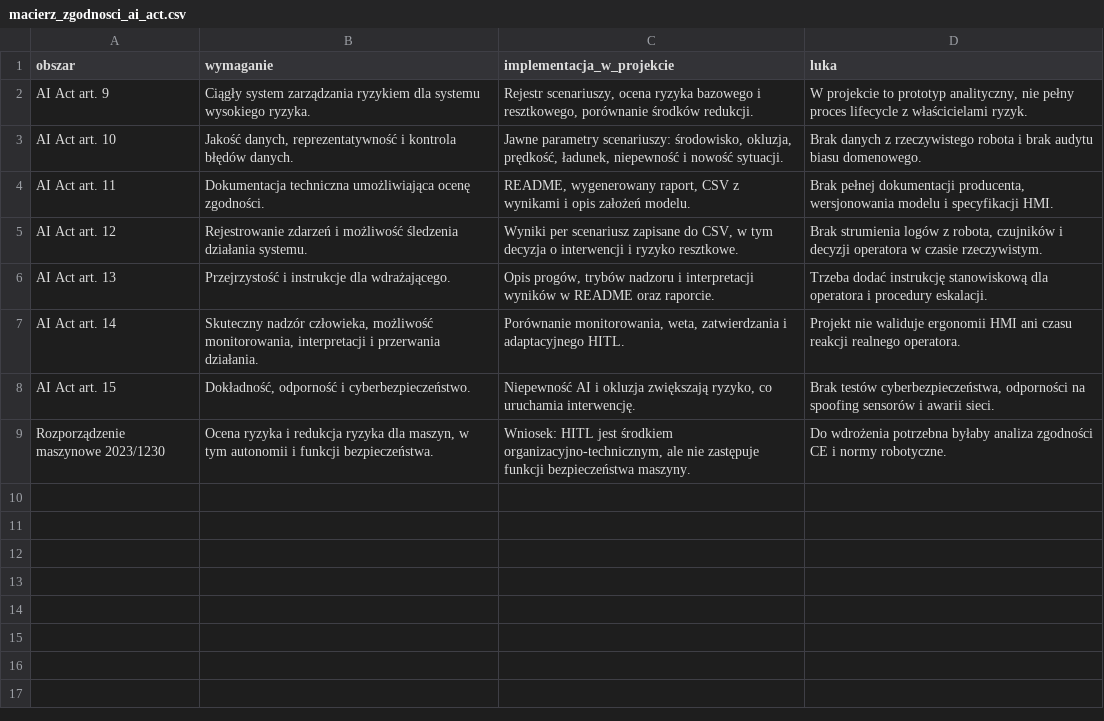
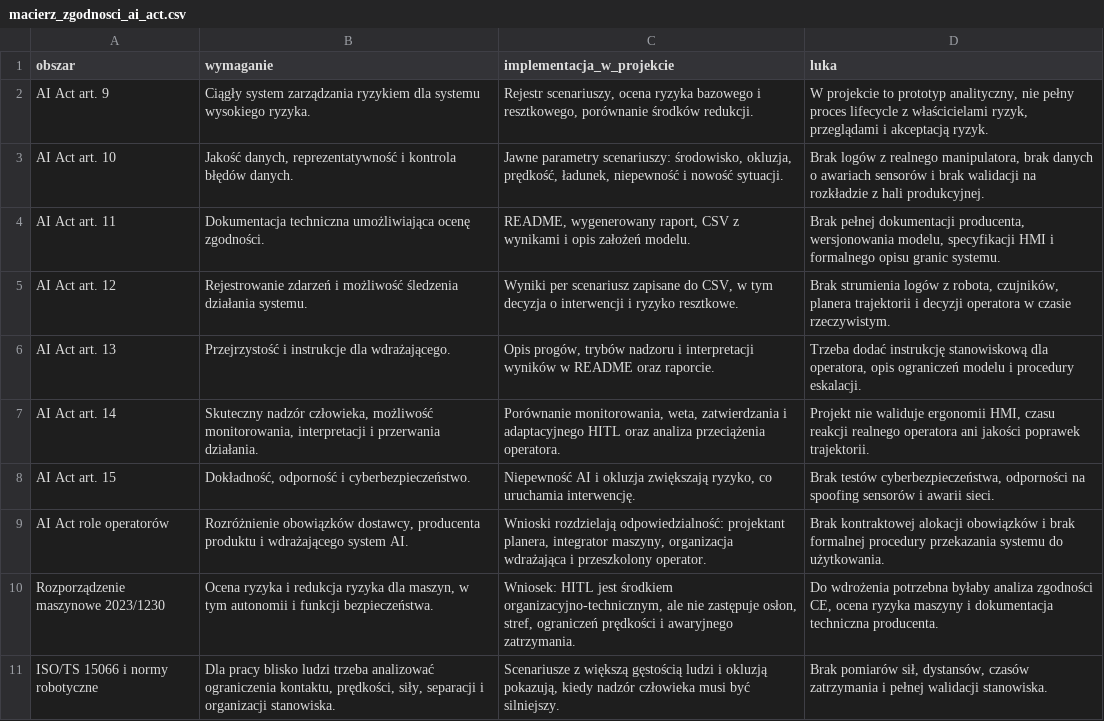
Before and after one commit to Sierzputowski/ai-ethics-law-mini-project, a CSV file: wyniki/macierz_zgodnosci_ai_act.csv, drawn as a sheet.

```diff
--- a/wyniki/macierz_zgodnosci_ai_act.csv
+++ b/wyniki/macierz_zgodnosci_ai_act.csv
@@ -1,9 +1,11 @@
 obszar,wymaganie,implementacja_w_projekcie,luka
-AI Act art. 9,Ciągły system zarządzania ryzykiem dla systemu wysokiego ryzyka.,"Rejestr scenariuszy, ocena ryzyka bazowego i resztkowego, porównanie środków redukcji.","W projekcie to prototyp analityczny, nie pełny proces lifecycle z właścicielami ryzyk."
-AI Act art. 10,"Jakość danych, reprezentatywność i kontrola błędów danych.","Jawne parametry scenariuszy: środowisko, okluzja, prędkość, ładunek, niepewność i nowość sytuacji.",Brak danych z rzeczywistego robota i brak audytu biasu domenowego.
-AI Act art. 11,Dokumentacja techniczna umożliwiająca ocenę zgodności.,"README, wygenerowany raport, CSV z wynikami i opis założeń modelu.","Brak pełnej dokumentacji producenta, wersjonowania modelu i specyfikacji HMI."
-AI Act art. 12,Rejestrowanie zdarzeń i możliwość śledzenia działania systemu.,"Wyniki per scenariusz zapisane do CSV, w tym decyzja o interwencji i ryzyko resztkowe.","Brak strumienia logów z robota, czujników i decyzji operatora w czasie rzeczywistym."
-AI Act art. 13,Przejrzystość i instrukcje dla wdrażającego.,"Opis progów, trybów nadzoru i interpretacji wyników w README oraz raporcie.",Trzeba dodać instrukcję stanowiskową dla operatora i procedury eskalacji.
-AI Act art. 14,"Skuteczny nadzór człowieka, możliwość monitorowania, interpretacji i przerwania działania.","Porównanie monitorowania, weta, zatwierdzania i adaptacyjnego HITL.",Projekt nie waliduje ergonomii HMI ani czasu reakcji realnego operatora.
+AI Act art. 9,Ciągły system zarządzania ryzykiem dla systemu wysokiego ryzyka.,"Rejestr scenariuszy, ocena ryzyka bazowego i resztkowego, porównanie środków redukcji.","W projekcie to prototyp analityczny, nie pełny proces lifecycle z właścicielami ryzyk, przeglądami i akceptacją ryzyk."
+AI Act art. 10,"Jakość danych, reprezentatywność i kontrola błędów danych.","Jawne parametry scenariuszy: środowisko, okluzja, prędkość, ładunek, niepewność i nowość sytuacji.","Brak logów z realnego manipulatora, brak danych o awariach sensorów i brak walidacji na rozkładzie z hali produkcyjnej."
+AI Act art. 11,Dokumentacja techniczna umożliwiająca ocenę zgodności.,"README, wygenerowany raport, CSV z wynikami i opis założeń modelu.","Brak pełnej dokumentacji producenta, wersjonowania modelu, specyfikacji HMI i formalnego opisu granic systemu."
+AI Act art. 12,Rejestrowanie zdarzeń i możliwość śledzenia działania systemu.,"Wyniki per scenariusz zapisane do CSV, w tym decyzja o interwencji i ryzyko resztkowe.","Brak strumienia logów z robota, czujników, planera trajektorii i decyzji operatora w czasie rzeczywistym."
+AI Act art. 13,Przejrzystość i instrukcje dla wdrażającego.,"Opis progów, trybów nadzoru i interpretacji wyników w README oraz raporcie.","Trzeba dodać instrukcję stanowiskową dla operatora, opis ograniczeń modelu i procedury eskalacji."
+AI Act art. 14,"Skuteczny nadzór człowieka, możliwość monitorowania, interpretacji i przerwania działania.","Porównanie monitorowania, weta, zatwierdzania i adaptacyjnego HITL oraz analiza przeciążenia operatora.","Projekt nie waliduje ergonomii HMI, czasu reakcji realnego operatora ani jakości poprawek trajektorii."
 AI Act art. 15,"Dokładność, odporność i cyberbezpieczeństwo.","Niepewność AI i okluzja zwiększają ryzyko, co uruchamia interwencję.","Brak testów cyberbezpieczeństwa, odporności na spoofing sensorów i awarii sieci."
-Rozporządzenie maszynowe 2023/1230,"Ocena ryzyka i redukcja ryzyka dla maszyn, w tym autonomii i funkcji bezpieczeństwa.","Wniosek: HITL jest środkiem organizacyjno-technicznym, ale nie zastępuje funkcji bezpieczeństwa maszyny.",Do wdrożenia potrzebna byłaby analiza zgodności CE i normy robotyczne.
+AI Act role operatorów,"Rozróżnienie obowiązków dostawcy, producenta produktu i wdrażającego system AI.","Wnioski rozdzielają odpowiedzialność: projektant planera, integrator maszyny, organizacja wdrażająca i przeszkolony operator.",Brak kontraktowej alokacji obowiązków i brak formalnej procedury przekazania systemu do użytkowania.
+Rozporządzenie maszynowe 2023/1230,"Ocena ryzyka i redukcja ryzyka dla maszyn, w tym autonomii i funkcji bezpieczeństwa.","Wniosek: HITL jest środkiem organizacyjno-technicznym, ale nie zastępuje osłon, stref, ograniczeń prędkości i awaryjnego zatrzymania.","Do wdrożenia potrzebna byłaby analiza zgodności CE, ocena ryzyka maszyny i dokumentacja techniczna producenta."
+ISO/TS 15066 i normy robotyczne,"Dla pracy blisko ludzi trzeba analizować ograniczenia kontaktu, prędkości, siły, separacji i organizacji stanowiska.","Scenariusze z większą gęstością ludzi i okluzją pokazują, kiedy nadzór człowieka musi być silniejszy.","Brak pomiarów sił, dystansów, czasów zatrzymania i pełnej walidacji stanowiska."
```
Also changed, not shown: 10 other files.
